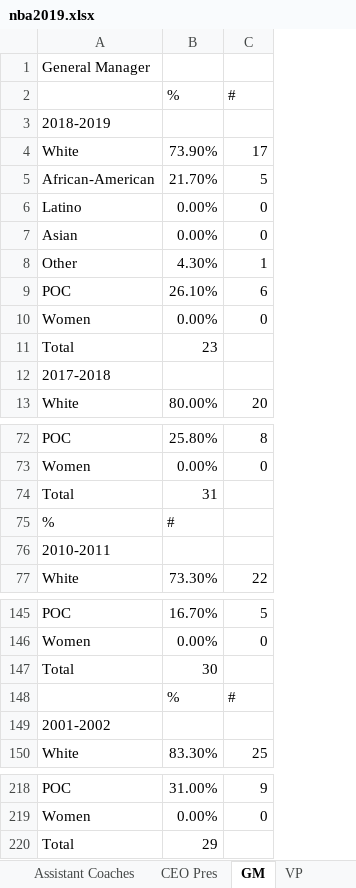
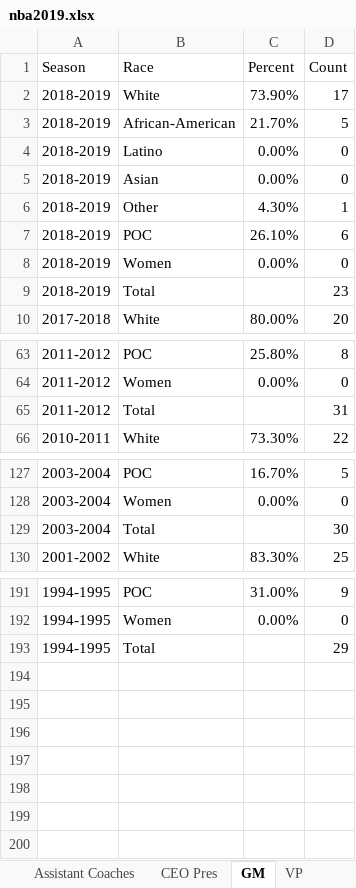
Before and after one commit to msheker/sportsdiversity, an Excel workbook: nba2019.xlsx, sheet GM, drawn as a sheet; only a part is shown, gaps mark what is left out; values as stored, in another font and other column widths than the file's, no borders; removed rows and columns are numbered as before the commit, all else as after; the diff covers the shown part only; the diff names each change by its address in the sheet, - before the commit and + after, or states it on an @@ line.

```diff
--- a/nba2019.xlsx (sheet GM)
+++ b/nba2019.xlsx (sheet GM)
+column A, rows 2-10: 2018-2019 | 2018-2019 | 2018-2019 | 2018-2019 | 2018-2019 | 2018-2019 | 2018-2019 | 2018-2019 | 2017-2018; rows 63-66: 2011-2012 | 2011-2012 | 2011-2012 | 2010-2011; rows 127-130: 2003-2004 | 2003-2004 | 2003-2004 | 2001-2002; rows 191-193: all 1994-1995
-row 1: General Manager
-row 2:  | % | #
-row 3: 2018-2019
+row 1: Season | Race | Percent | Count
-C9: 23
+C9: (empty)
-D9: (empty)
+D9: 23
-row 12: 2017-2018
-C65: 31
+C65: (empty)
-D65: (empty)
+D65: 31
-row 75: % | #
-row 76: 2010-2011
-C129: 30
+C129: (empty)
-D129: (empty)
+D129: 30
-row 148:  | % | #
-row 149: 2001-2002
-C193: 29
+C193: (empty)
-D193: (empty)
+D193: 29
```
Also changed, not shown: 20 removed rows and 41 edited cells elsewhere in this sheet, sheet VP, sheet Team Management, sheet Staff, sheet Assistant Coaches, sheet CEO Pres.
